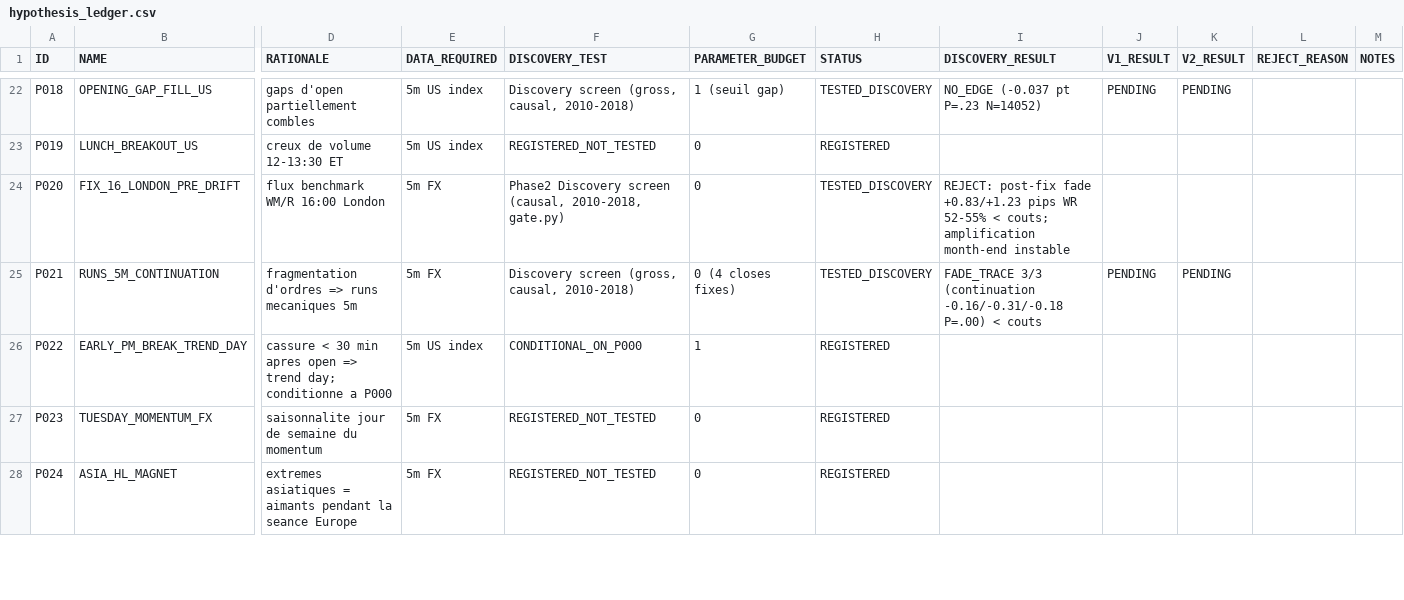
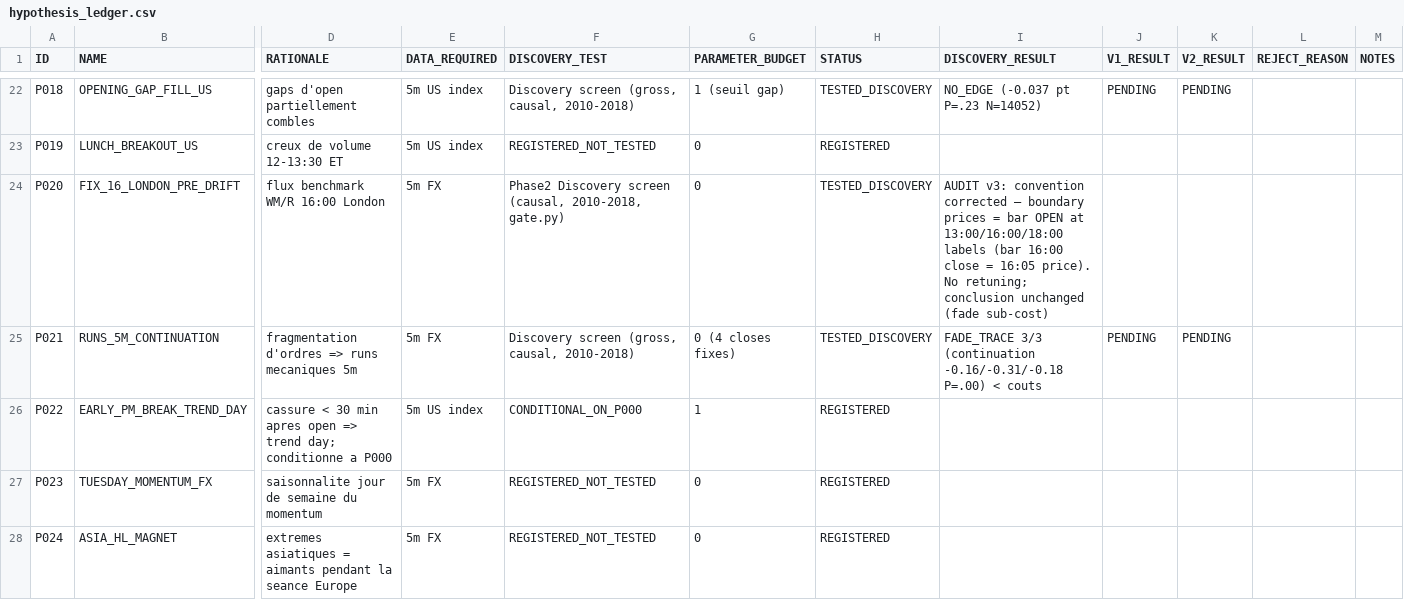
Before and after one commit to fredco30/botTrading, a CSV file: research/phenomena_discovery_v1/hypothesis_ledger.csv, drawn as a sheet; only a part is shown, gaps mark what is left out; the diff covers the shown part only; the diff names each change by its address in the sheet, - before the commit and + after, or states it on an @@ line.

Commit message:
Final scientific correction + P013R preregistered JPY-cross replication
Confirmed bugs fixed (affected families only, others untouched):
- P034: forward range measured ONE bar 12h later -> true rolling future
  12h window; old result INVALIDATED; new: EURUSD ratio 1.12-1.13,
  USDJPY 0.94-0.95 => SECOND_ORDER_CANDIDATE=NO. Synthetic test added.
- P032: DST honored (EST/EDT fixed offsets; 14:00 EDT = 18:00 UTC) and
  entry = first bar OPEN at/after release (was close of reaction bar).
  N=24, real period 2016-2018. |initial move| 29-33 pips/30min.
- P004: explicit NONE->BROKEN->FAILED->RECLAIMED state machine; reclaim
  PDH=LONG / PDL=SHORT; old reclaim stats INVALIDATED; tests added.
- P025: delta = event only on real differential change; carry+momentum =
  event only when aligned; old verdict INVALIDATED; still ~0 => reject.
- P026: DGS2 lag = first market day >= t+1 (was skipping eligible day);
  d2_change stored on event; weekday/weekend tests added.
- P020: boundary prices = bar OPEN at labels (16:00 bar close = 16:05);
  documented, no retuning, conclusion unchanged.
- P013 gate checks now reproducible via versioned run_phase2_gate_checks.py.
- Gate unit tests redirect to a temp log; gate_audit.log cleaned.

P013R (registered in ledger BEFORE computation): month-end JPY-cross
replication, exact frozen rule. Discovery: USDJPY +9.78 (p=.066),
EURJPY +15.06 net +13.06 (p=.041, CI excludes 0), GBPJPY +2.06 (n.s.),
pooled equal-weight +8.97 gross / +6.97 net (p=.053), 3/3 pairs positive.
DISCOVERY_CANDIDATE=YES (borderline); V1 NOT opened - preserved for human
review. FINAL_VERDICT=NO_VALIDATED_PHENOMENON_AFTER_PHASE2.

96 tests green (35+51+10). PR #19 updated, not merged.

```diff
--- a/research/phenomena_discovery_v1/hypothesis_ledger.csv
+++ b/research/phenomena_discovery_v1/hypothesis_ledger.csv
-I24 (DISCOVERY_RESULT): REJECT: post-fix fade +0.83/+1.23 pips WR 52-55% < couts; amplification month-end instable
+I24 (DISCOVERY_RESULT): AUDIT v3: convention corrected — boundary prices = bar OPEN at 13:00/16:00/18:00 labels (bar 16:00 close = 16:05 price). No retuning; conclusion unchanged (fade sub-cost)
```
Also changed, not shown: 1 added row and 5 edited cells elsewhere in this file, 12 other files.
